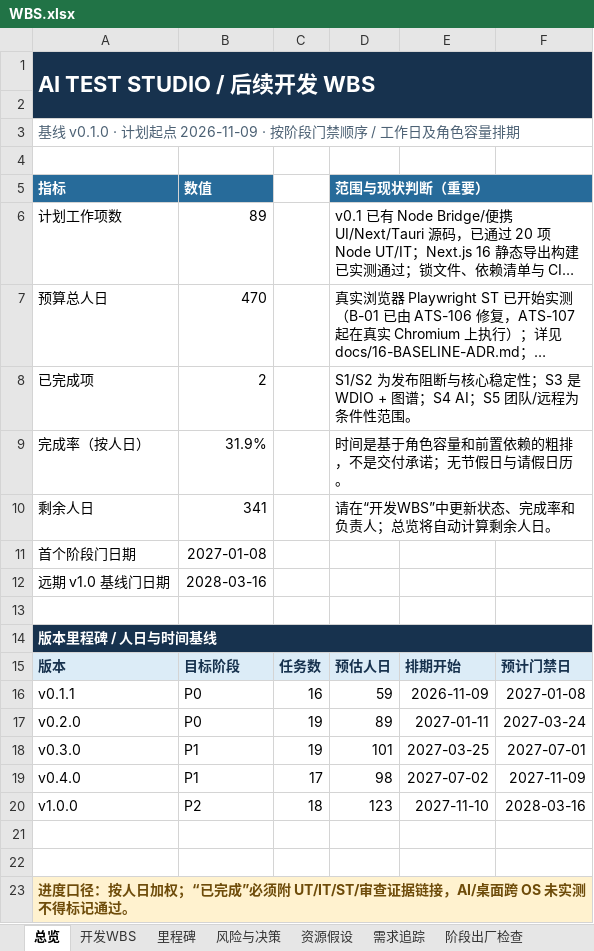
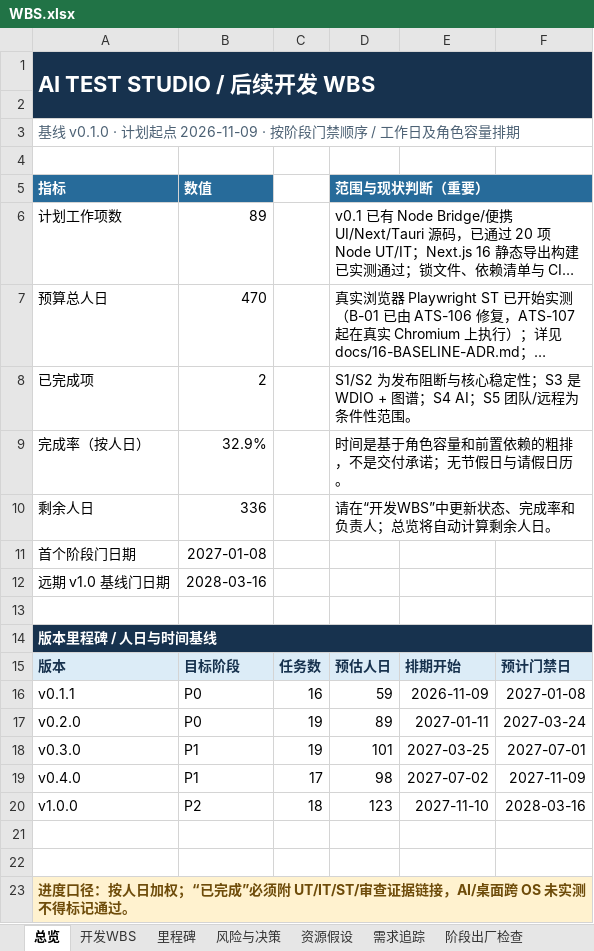
Before and after one commit to UlyssesLeoLee/ICHOR, an Excel workbook: docs/WBS.xlsx, sheet 总览, drawn as a sheet; long unchanged cells end in …; values as stored, in another font and other column widths than the file's, no borders; the diff names each change by its address in the sheet, - before the commit and + after, or states it on an @@ line.

```diff
--- a/docs/WBS.xlsx (sheet 总览)
+++ b/docs/WBS.xlsx (sheet 总览)
-B9: 31.9%
+B9: 32.9%
-B10: 341
+B10: 336
```
Also changed, not shown: sheet 开发WBS, 14 other files.
